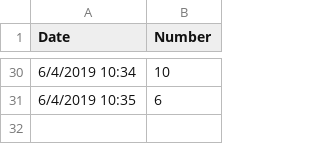
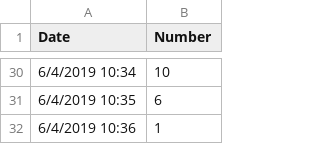
Before and after one commit to michaelpond08/K63_Data, a CSV file: Test_Data3.csv, drawn as a sheet; only a part is shown, gaps mark what is left out; the diff names each change by its address in the sheet, - before the commit and + after, or states it on an @@ line.

Commit message:
Update Test_Data3.csv

```diff
--- a/Test_Data3.csv
+++ b/Test_Data3.csv
+row 32: 6/4/2019 10:36 | 1
```
